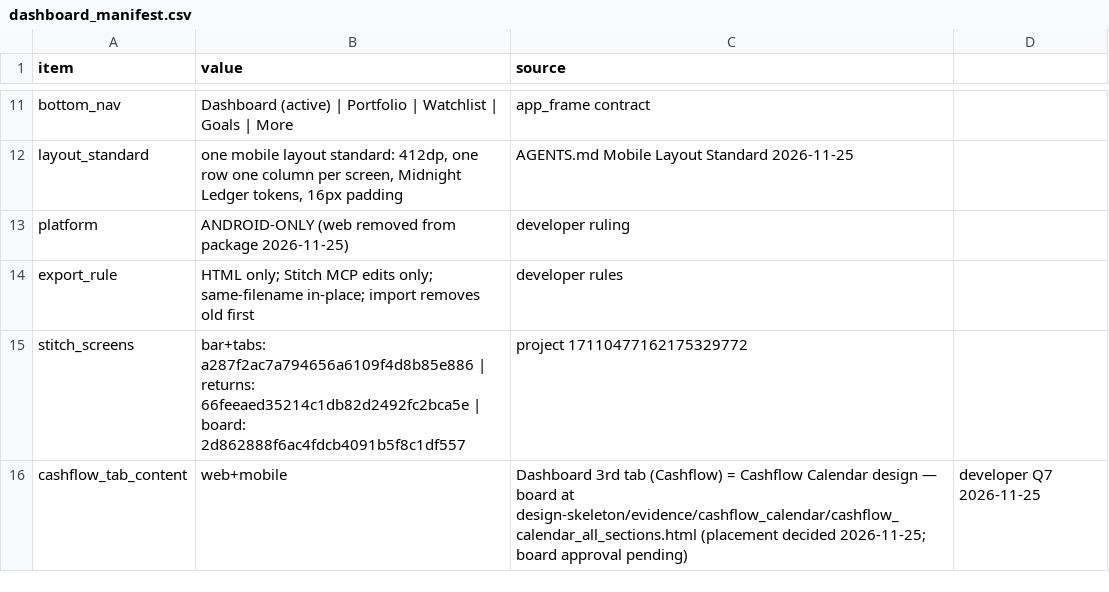
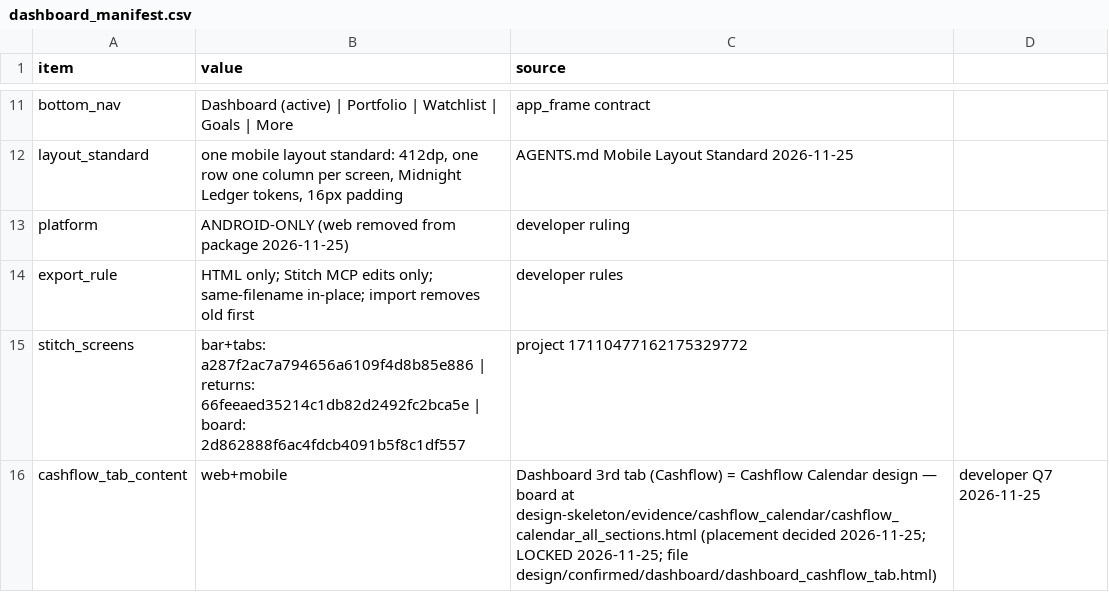
Before and after one commit to Adi-Mudi/dk-bond-tracker, a CSV file: design/confirmed/dashboard/dashboard_manifest.csv, drawn as a sheet; only a part is shown, gaps mark what is left out.

Commit message:
docs(design): cashflow tab LOCKED + imported; STITCH_LOCK_REGISTRY (9 locked); Stitch scope = frontend design only (AGENTS + skill + INDEX v1.8)

```diff
--- a/design/confirmed/dashboard/dashboard_manifest.csv
+++ b/design/confirmed/dashboard/dashboard_manifest.csv
@@ -15,2 +15,2 @@ export_rule,"HTML only; Stitch MCP edits only; same-filename in-place; import re
 stitch_screens,"bar+tabs: a287f2ac7a794656a6109f4d8b85e886 | returns: 66feeaed35214c1db82d2492fc2bca5e | board: 2d862888f6ac4fdcb4091b5f8c1df557",project 17110477162175329772
-cashflow_tab_content,web+mobile,"Dashboard 3rd tab (Cashflow) = Cashflow Calendar design — board at design-skeleton/evidence/cashflow_calendar/cashflow_calendar_all_sections.html (placement decided 2026-11-25; board approval pending)",developer Q7 2026-11-25
+cashflow_tab_content,web+mobile,"Dashboard 3rd tab (Cashflow) = Cashflow Calendar design — board at design-skeleton/evidence/cashflow_calendar/cashflow_calendar_all_sections.html (placement decided 2026-11-25; LOCKED 2026-11-25; file design/confirmed/dashboard/dashboard_cashflow_tab.html)",developer Q7 2026-11-25
```
Also changed, not shown: 5 other files.
